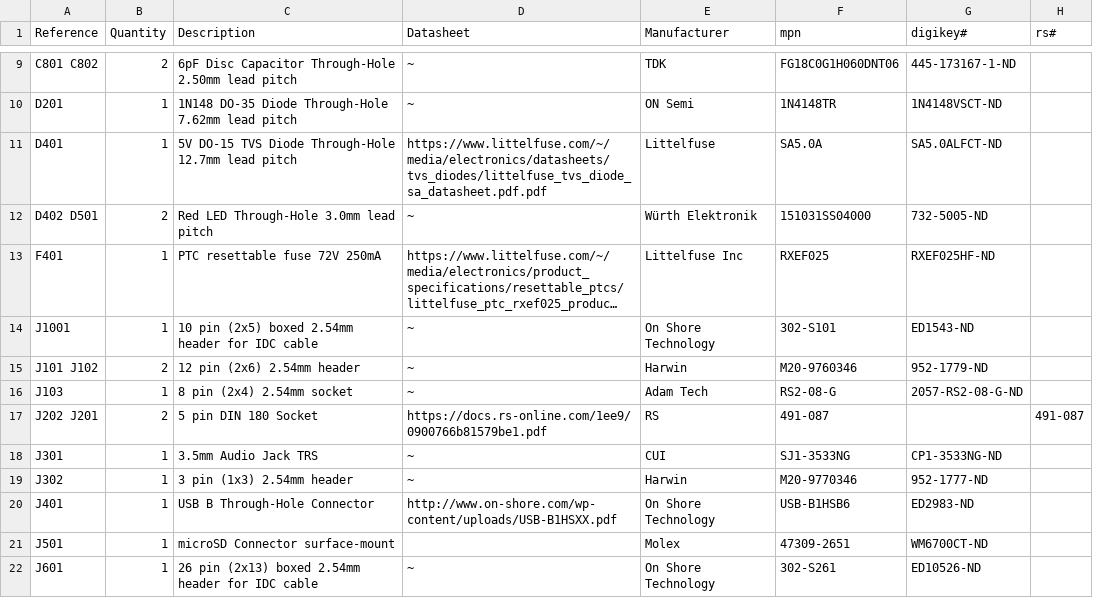
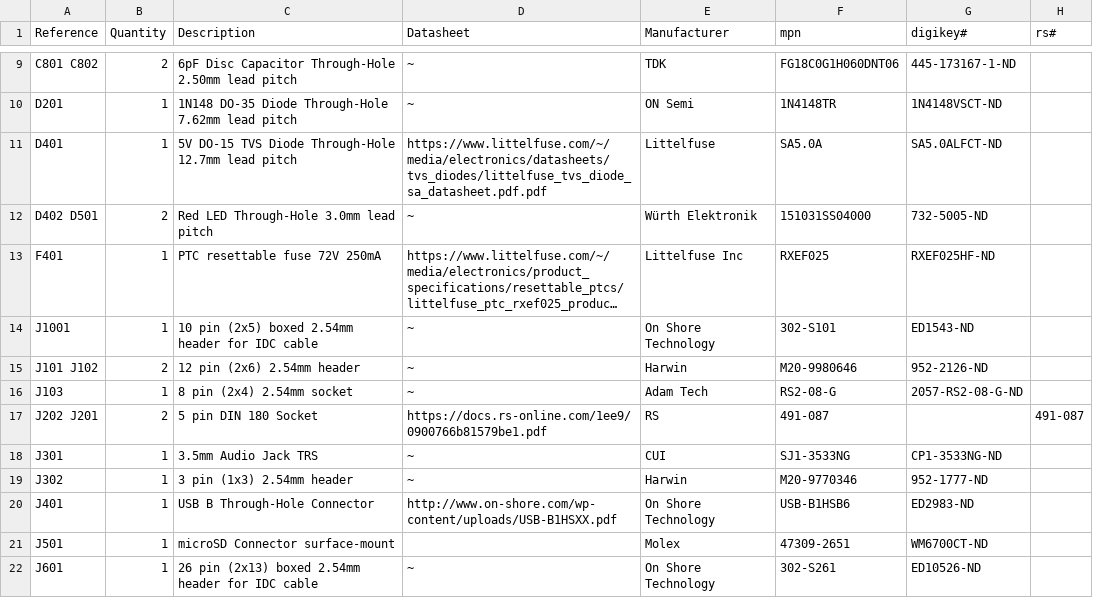
Before and after one commit to Neotron-Compute/Neotron-32-Hardware, a CSV file: kitspace-bom.csv, drawn as a sheet; only a part is shown, gaps mark what is left out; long unchanged cells end in …; the diff names each change by its address in the sheet, - before the commit and + after, or states it on an @@ line.

Commit message:
Change Harwin 12-pin header part number.

```diff
--- a/kitspace-bom.csv
+++ b/kitspace-bom.csv
-F15 (mpn): M20-9760346
+F15 (mpn): M20-9980646
-G15 (digikey#): 952-1779-ND
+G15 (digikey#): 952-2126-ND
```
